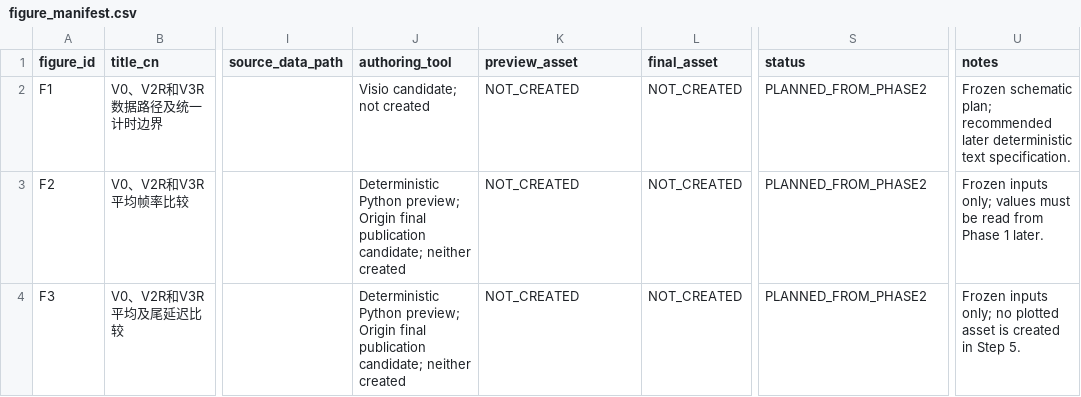
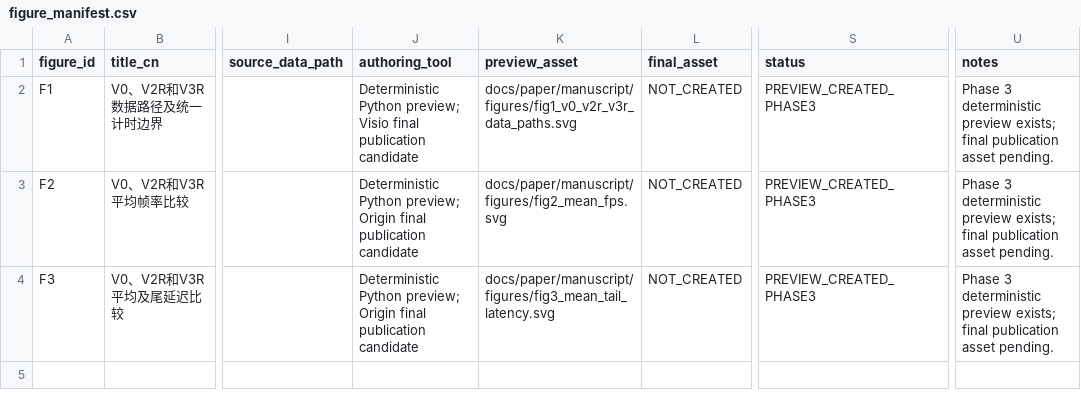
Before and after one commit to inevitablekl/edge-ai-defect, a CSV file: docs/paper/manuscript/figures/figure_manifest.csv, drawn as a sheet; only a part is shown, gaps mark what is left out; the diff names each change by its address in the sheet, - before the commit and + after, or states it on an @@ line.

Commit message:
docs(paper): integrate reviewed section 4 draft

```diff
--- a/docs/paper/manuscript/figures/figure_manifest.csv
+++ b/docs/paper/manuscript/figures/figure_manifest.csv
-J2 (authoring_tool): Visio candidate; not created
+J2 (authoring_tool): Deterministic Python preview; Visio final publication candidate
-K2 (preview_asset): NOT_CREATED
+K2 (preview_asset): docs/paper/manuscript/figures/fig1_v0_v2r_v3r_data_paths.svg
-S2:S4 (status): PLANNED_FROM_PHASE2
+S2:S4 (status): PREVIEW_CREATED_PHASE3
-U2 (notes): Frozen schematic plan; recommended later deterministic text specification.
+U2 (notes): Phase 3 deterministic preview exists; final publication asset pending.
-J3:J4 (authoring_tool): …final publication candidate; neither created
+J3:J4 (authoring_tool): …final publication candidate
-K3 (preview_asset): NOT_CREATED
+K3 (preview_asset): docs/paper/manuscript/figures/fig2_mean_fps.svg
-U3 (notes): Frozen inputs only; values must be read from Phase 1 later.
+U3 (notes): Phase 3 deterministic preview exists; final publication asset pending.
-K4 (preview_asset): NOT_CREATED
+K4 (preview_asset): docs/paper/manuscript/figures/fig3_mean_tail_latency.svg
-U4 (notes): Frozen inputs only; no plotted asset is created in Step 5.
+U4 (notes): Phase 3 deterministic preview exists; final publication asset pending.
```
Also changed, not shown: docs/paper/phase3/PAPER_PHASE3_SECTION_STATUS_MATRIX.csv, 2 other files.
